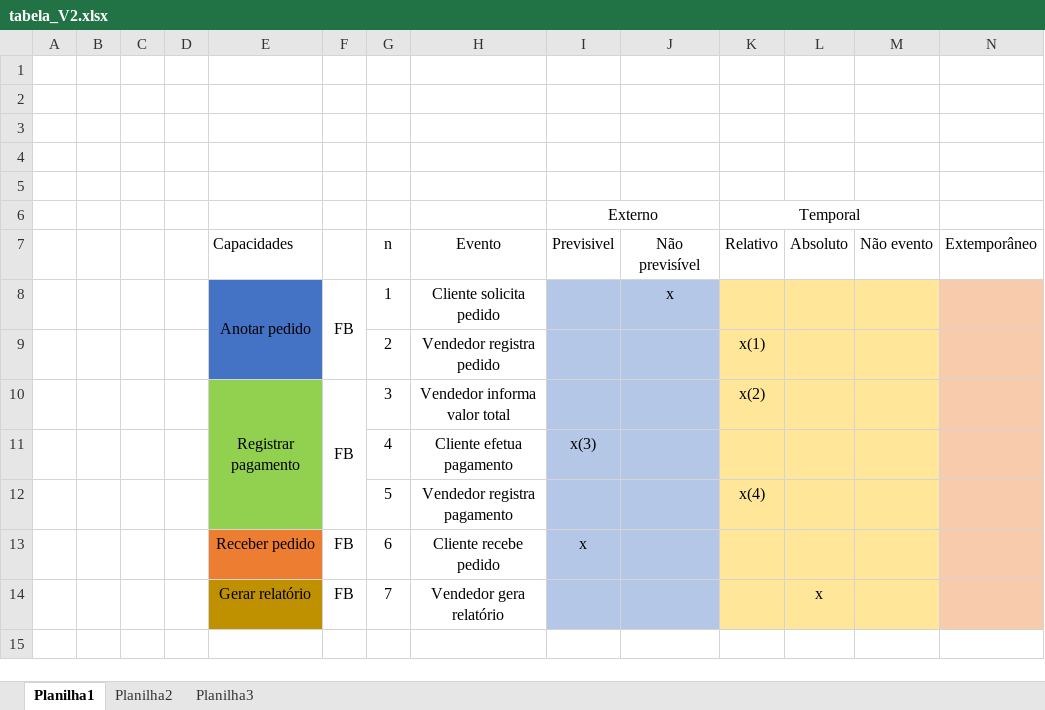
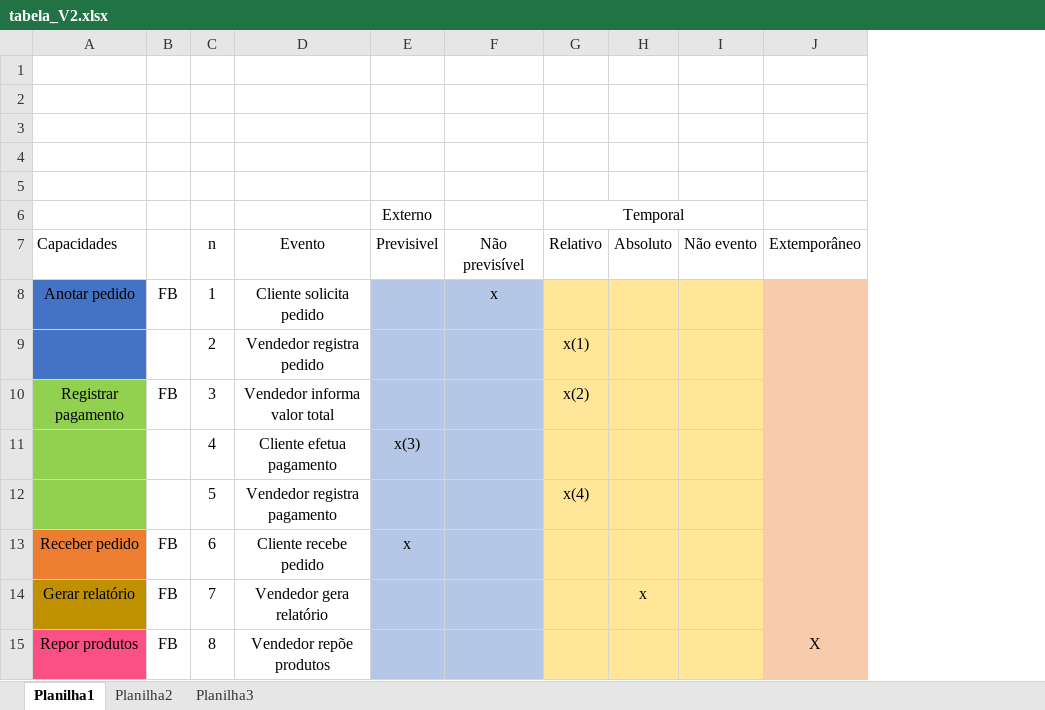
Before and after one commit to lucaskurata/Engenharia-de-Requisitos-Ericson, an Excel workbook: Análise de Eventos - FINAL/tabela_V2.xlsx, sheet Planilha1, drawn as a sheet; values as stored, in another font and other column widths than the file's, no borders; removed rows and columns are numbered as before the commit, all else as after; the diff names each change by its address in the sheet, - before the commit and + after, or states it on an @@ line.

```diff
--- a/Análise de Eventos - FINAL/tabela_V2.xlsx (sheet Planilha1)
+++ b/Análise de Eventos - FINAL/tabela_V2.xlsx (sheet Planilha1)
-column A, empty
-column B, empty
-column C, empty
-column D, empty
-I6:J6 merged
-E8:E9 merged
-F8:F9 merged
-E10:E12 merged
-F10:F12 merged
+row 15: Repor produtos | FB | 8 | Vendedor repõe produtos |  |  |  |  |  | X
```
Also changed, not shown: 4 other files.
